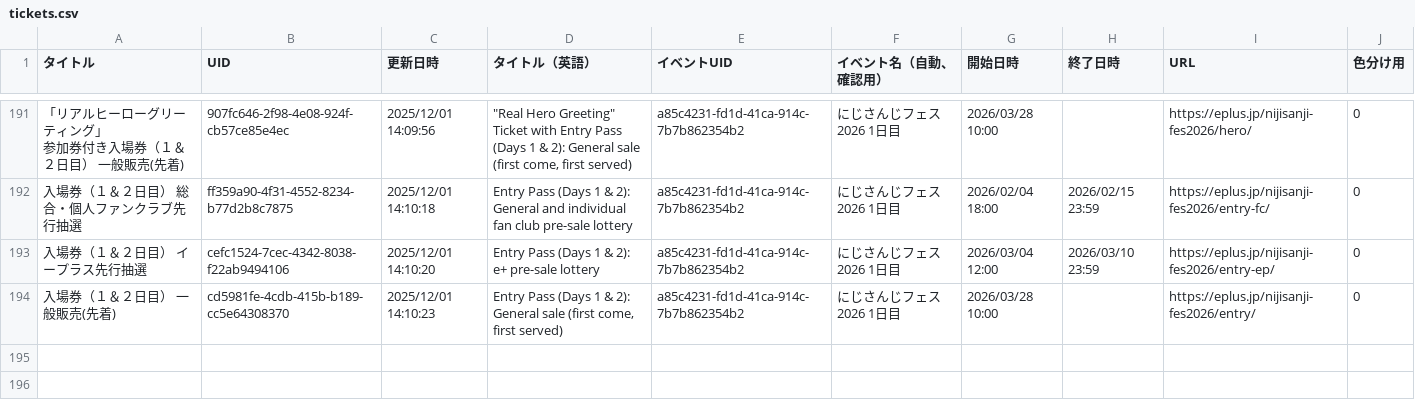
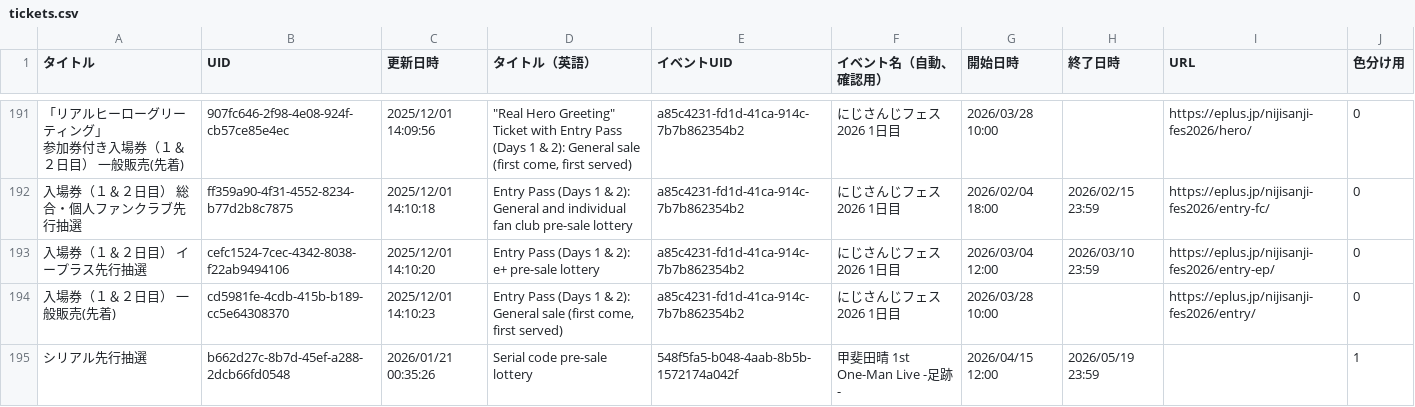
Before and after one commit to magicien/Nij.iCal, a CSV file: docs/data/tickets.csv, drawn as a sheet; only a part is shown, gaps mark what is left out; the diff names each change by its address in the sheet, - before the commit and + after, or states it on an @@ line.

```diff
--- a/docs/data/tickets.csv
+++ b/docs/data/tickets.csv
+row 195: シリアル先行抽選 | b662d27c-8b7d-45ef-a288-2dcb66fd0548 | 2026/01/21 00:35:26 | Serial code pre-sale lottery | 548f5fa5-b048-4aab-8b5b-1572174a042f | 甲斐田晴 1st One-Man Live -足跡- | 2026/04/15 12:00 | 2026/05/19 23:59 |  | 1
```
Also changed, not shown: docs/data/events.csv, 6 other files.
